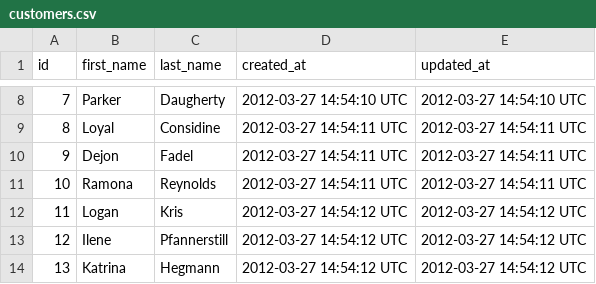
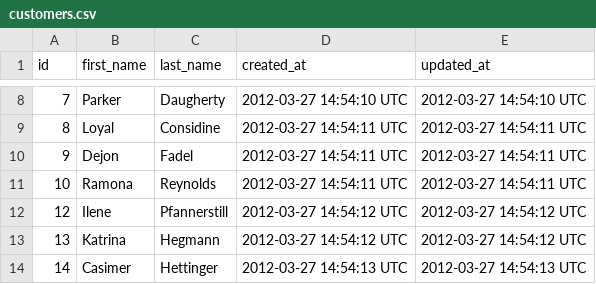
Before and after one commit to madhalle/rails_engine, a CSV file: data/customers.csv, drawn as a sheet; only a part is shown, gaps mark what is left out; the shorter side is filled out with more unchanged rows.

```diff
--- a/data/customers.csv
+++ b/data/customers.csv
@@ -11,3 +11,2 @@ id,first_name,last_name,created_at,updated_at
 10,Ramona,Reynolds,2012-03-27 14:54:11 UTC,2012-03-27 14:54:11 UTC
-11,Logan,Kris,2012-03-27 14:54:12 UTC,2012-03-27 14:54:12 UTC
 12,Ilene,Pfannerstill,2012-03-27 14:54:12 UTC,2012-03-27 14:54:12 UTC
```
Also changed, not shown: 8 other files.
